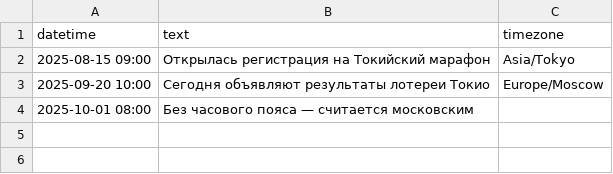
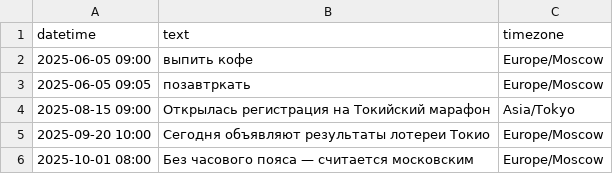
Before and after one commit to sikorskiy/reminder, a CSV file: reminders.csv, drawn as a sheet.

```diff
--- a/reminders.csv
+++ b/reminders.csv
@@ -1,4 +1,6 @@
 datetime,text,timezone
+2025-06-05 09:00,выпить кофе,Europe/Moscow
+2025-06-05 09:05,позавтркать,Europe/Moscow
 2025-08-15 09:00,Открылась регистрация на Токийский марафон,Asia/Tokyo
 2025-09-20 10:00,Сегодня объявляют результаты лотереи Токио,Europe/Moscow
-2025-10-01 08:00,Без часового пояса — считается московским,
+2025-10-01 08:00,Без часового пояса — считается московским,Europe/Moscow
```
Also changed, not shown: 1 other file.
